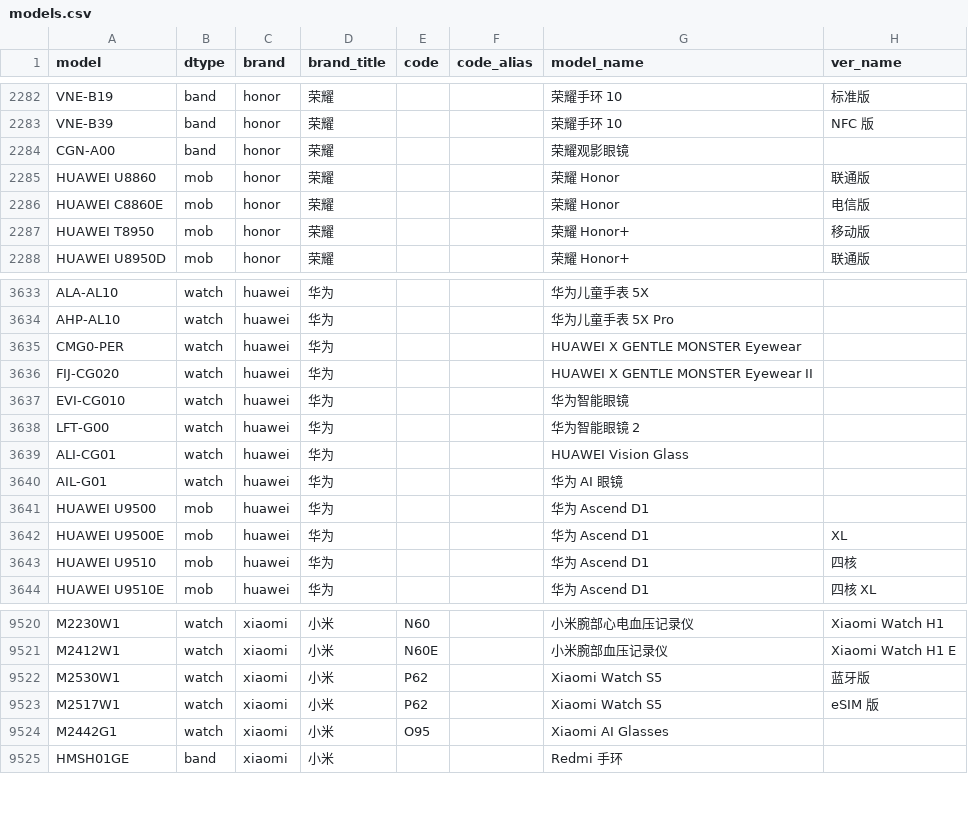
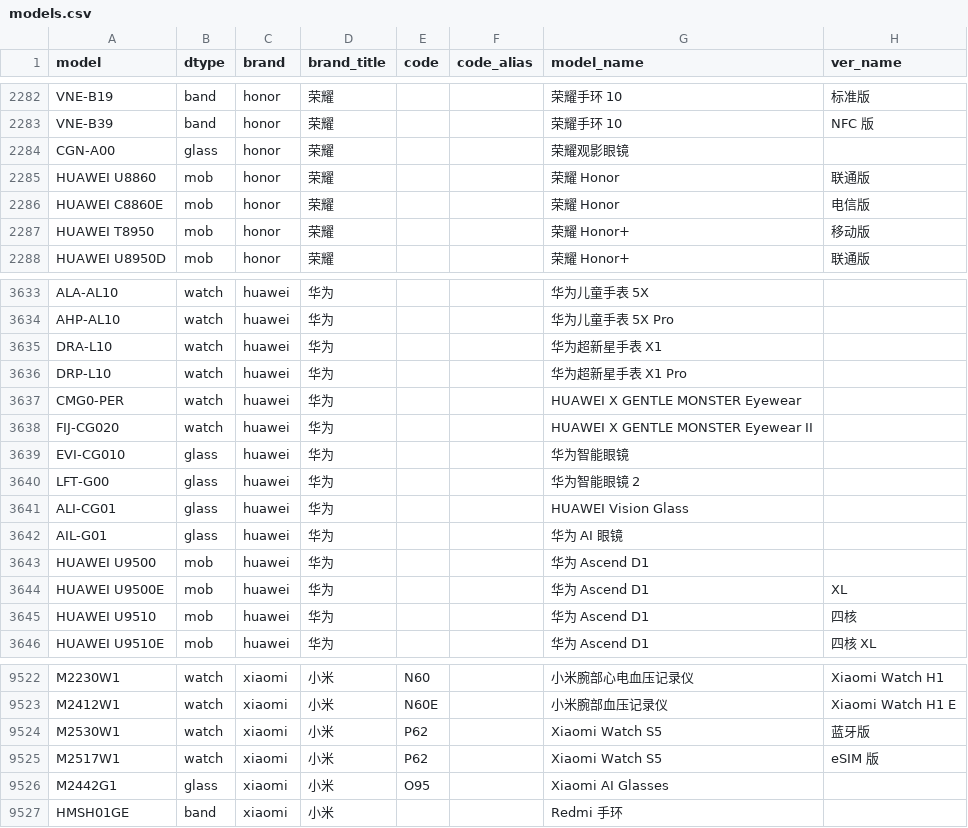
Before and after one commit to KHwang9883/MobileModels-csv, a CSV file: models.csv, drawn as a sheet; only a part is shown, gaps mark what is left out.

Commit message:
Sync with MobileModels 251c46958696bc24c4d3a4ba57850d83299ee70b

```diff
--- a/models.csv
+++ b/models.csv
@@ -2283,3 +2283,3 @@ VNE-B19,band,honor,荣耀,,,荣耀手环 10,标准版
 VNE-B39,band,honor,荣耀,,,荣耀手环 10,NFC 版
-CGN-A00,band,honor,荣耀,,,荣耀观影眼镜,
+CGN-A00,glass,honor,荣耀,,,荣耀观影眼镜,
 HUAWEI U8860,mob,honor,荣耀,,,荣耀 Honor,联通版
@@ -3634,8 +3634,10 @@ ALA-AL10,watch,huawei,华为,,,华为儿童手表 5X,
 AHP-AL10,watch,huawei,华为,,,华为儿童手表 5X Pro,
+DRA-L10,watch,huawei,华为,,,华为超新星手表 X1,
+DRP-L10,watch,huawei,华为,,,华为超新星手表 X1 Pro,
 CMG0-PER,watch,huawei,华为,,,HUAWEI X GENTLE MONSTER Eyewear,
 FIJ-CG020,watch,huawei,华为,,,HUAWEI X GENTLE MONSTER Eyewear II,
-EVI-CG010,watch,huawei,华为,,,华为智能眼镜,
-LFT-G00,watch,huawei,华为,,,华为智能眼镜 2,
-ALI-CG01,watch,huawei,华为,,,HUAWEI Vision Glass,
-AIL-G01,watch,huawei,华为,,,华为 AI 眼镜,
+EVI-CG010,glass,huawei,华为,,,华为智能眼镜,
+LFT-G00,glass,huawei,华为,,,华为智能眼镜 2,
+ALI-CG01,glass,huawei,华为,,,HUAWEI Vision Glass,
+AIL-G01,glass,huawei,华为,,,华为 AI 眼镜,
 HUAWEI U9500,mob,huawei,华为,,,华为 Ascend D1,
@@ -9523,3 +9525,3 @@ M2530W1,watch,xiaomi,小米,P62,,Xiaomi Watch S5,蓝牙版
 M2517W1,watch,xiaomi,小米,P62,,Xiaomi Watch S5,eSIM 版
-M2442G1,watch,xiaomi,小米,O95,,Xiaomi AI Glasses,
+M2442G1,glass,xiaomi,小米,O95,,Xiaomi AI Glasses,
 HMSH01GE,band,xiaomi,小米,,,Redmi 手环,
```
Also changed, not shown: 1 other file.
